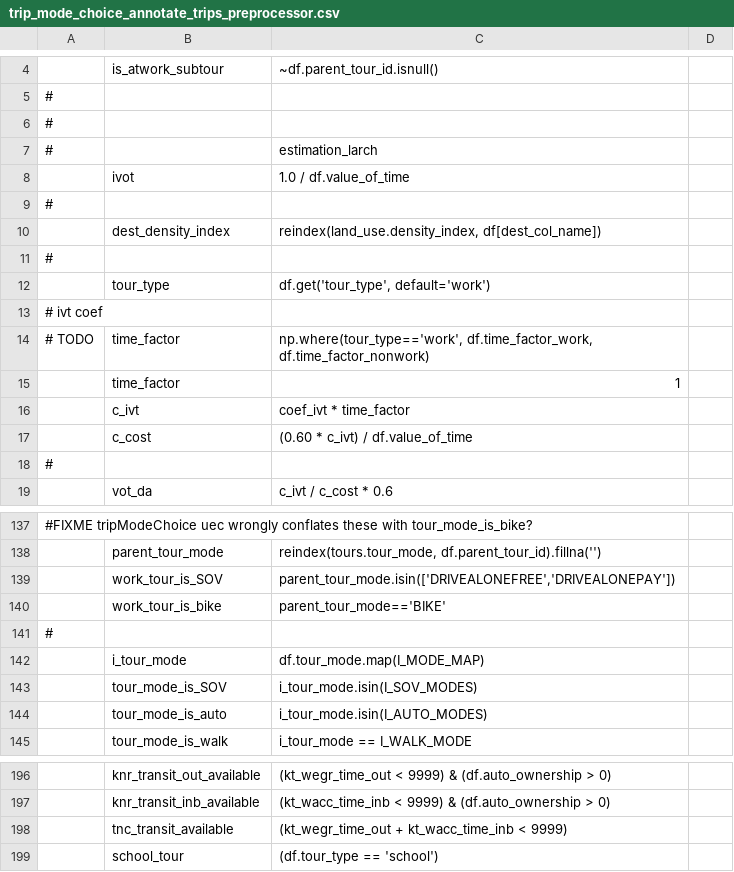
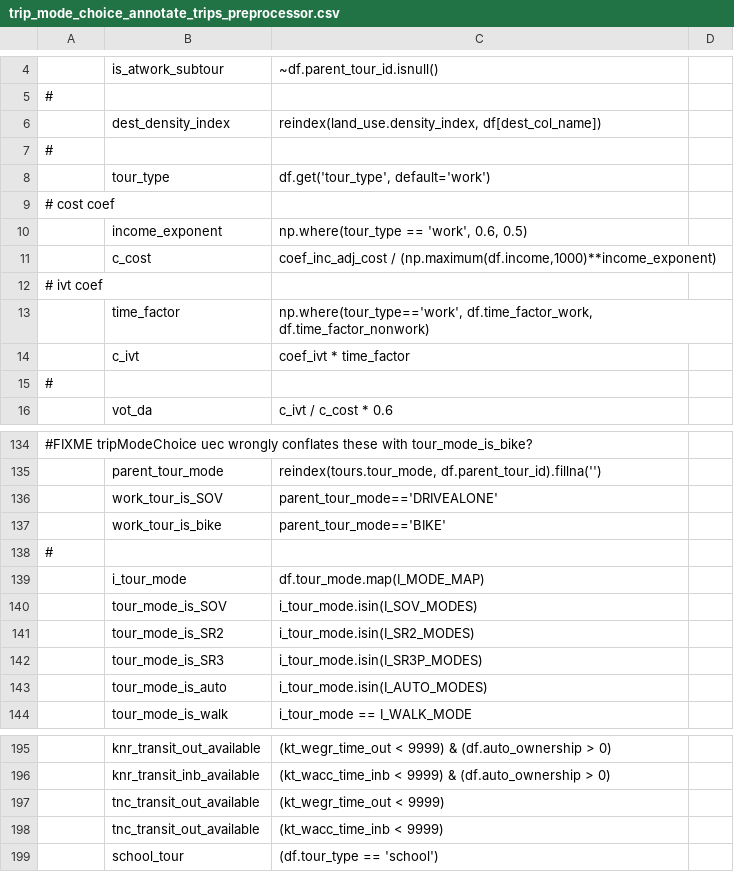
Before and after one commit to CMAP-REPOS/cmap_abm, a CSV file: activitysim/configs/trip_mode_choice_annotate_trips_preprocessor.csv, drawn as a sheet; only a part is shown, gaps mark what is left out; removed rows and columns are numbered as before the commit, all else as after; the diff covers the shown part only; the diff names each change by its address in the sheet, - before the commit and + after, or states it on an @@ line.

Commit message:
-set minimum acres to 1 for external zones to avoid divide by 0 error for density -capped parking cost at 8 hours -updated VOT approach using time factor -scaled cost coef by income -fixed mode name -updated tnc transit availability constraint

```diff
--- a/activitysim/configs/trip_mode_choice_annotate_trips_preprocessor.csv
+++ b/activitysim/configs/trip_mode_choice_annotate_trips_preprocessor.csv
-row 6: #
-row 7: # |  | estimation_larch
-row 8:  | ivot | 1.0 / df.value_of_time
-row 9: #
+row 9: # cost coef
+row 10:  | income_exponent | np.where(tour_type == 'work', 0.6, 0.5)
+row 11:  | c_cost | coef_inc_adj_cost / (np.maximum(df.income,1000)**income_exponent)
-A13: # TODO
+A13: (empty)
-row 15:  | time_factor | 1
-row 17:  | c_cost | (0.60 * c_ivt) / df.value_of_time
-C136: parent_tour_mode.isin(['DRIVEALONEFREE','DRIVEALONEPAY'])
+C136: parent_tour_mode=='DRIVEALONE'
+row 141:  | tour_mode_is_SR2 | i_tour_mode.isin(I_SR2_MODES)
+row 142:  | tour_mode_is_SR3 | i_tour_mode.isin(I_SR3P_MODES)
-row 198:  | tnc_transit_available | (kt_wegr_time_out + kt_wacc_time_inb < 9999)
+row 197:  | tnc_transit_out_available | (kt_wegr_time_out < 9999)
+row 198:  | tnc_transit_out_available | (kt_wacc_time_inb < 9999)
```
Also changed, not shown: 5 edited cells elsewhere in this file.
